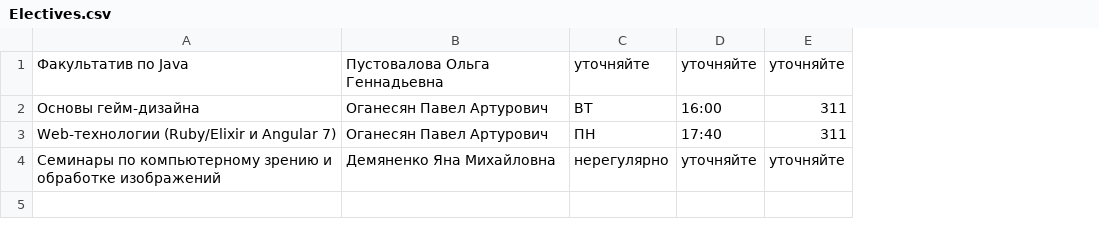
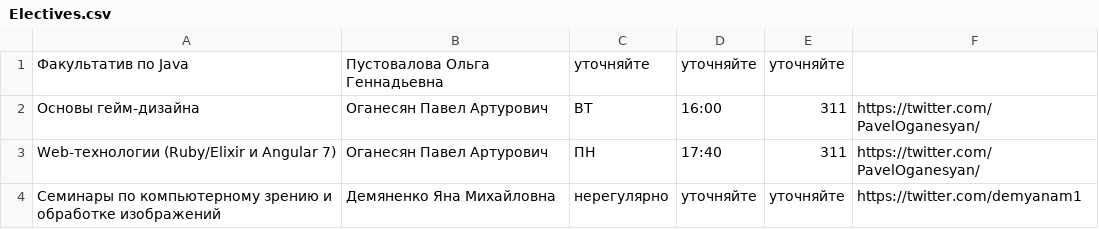
Before and after one commit to MihaxXx/MMCS_Schedule_Bot, a CSV file: MMCS_Schedule_Bot/Electives.csv, drawn as a sheet; the diff names each change by its address in the sheet, - before the commit and + after, or states it on an @@ line.

```diff
--- a/MMCS_Schedule_Bot/Electives.csv
+++ b/MMCS_Schedule_Bot/Electives.csv
+column F, rows 2-4: https://twitter.com/PavelOganesyan/ | https://twitter.com/PavelOganesyan/ | https://twitter.com/demyanam1
```
Also changed, not shown: 3 other files.
